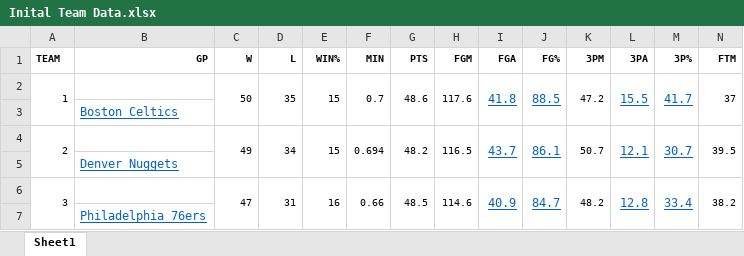
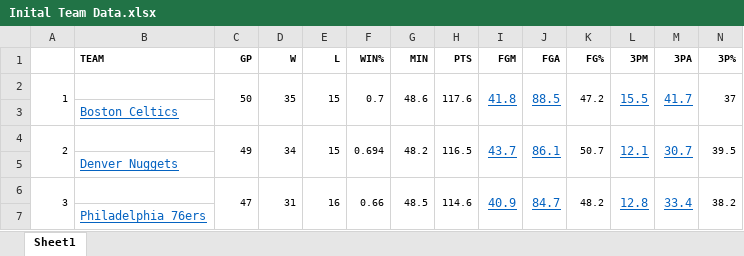
Before and after one commit to AdamPunton/AdamPuntonRepository, an Excel workbook: CourseProject/Inital Team Data.xlsx, sheet Sheet1, drawn as a sheet; only a part is shown; values as stored, in another font and other column widths than the file's, no borders; charts and pictures not drawn; removed rows and columns are numbered as before the commit, all else as after; rows hold the shown columns only; the diff names each change by its address in the sheet, - before the commit and + after, or states it on an @@ line.

Commit message:
Update on HomeProjects

```diff
--- a/CourseProject/Inital Team Data.xlsx (sheet Sheet1)
+++ b/CourseProject/Inital Team Data.xlsx (sheet Sheet1)
-row 1: TEAM | GP | W | L | WIN% | MIN | PTS | FGM | FGA | FG% | 3PM | 3PA | 3P% | FTM
+row 1:  | TEAM | GP | W | L | WIN% | MIN | PTS | FGM | FGA | FG% | 3PM | 3PA | 3P%
```
Also changed, not shown: 5 other files.
